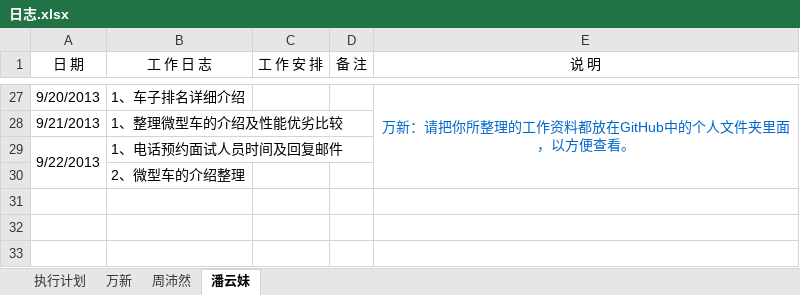
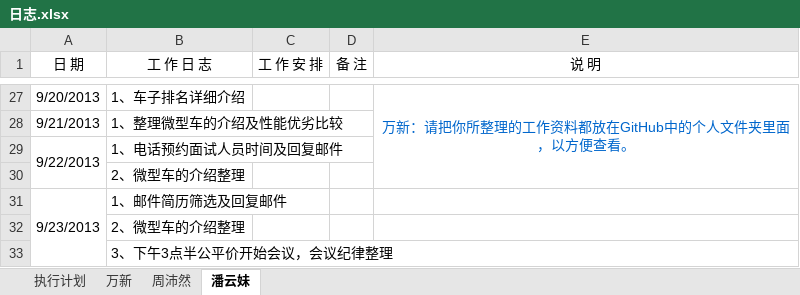
Before and after one commit to GPJxiaoshou/xiaoshou, an Excel workbook: 日志.xlsx, sheet 潘云妹, drawn as a sheet; only a part is shown, gaps mark what is left out; values as stored, in another font and other column widths than the file's, no borders; the diff names each change by its address in the sheet, - before the commit and + after, or states it on an @@ line.

Commit message:
日志更新

```diff
--- a/日志.xlsx (sheet 潘云妹)
+++ b/日志.xlsx (sheet 潘云妹)
+row 31: 9/23/2013 | 1、邮件简历筛选及回复邮件
+row 32:  | 2、微型车的介绍整理
+row 33:  | 3、下午3点半公平价开始会议，会议纪律整理
```
